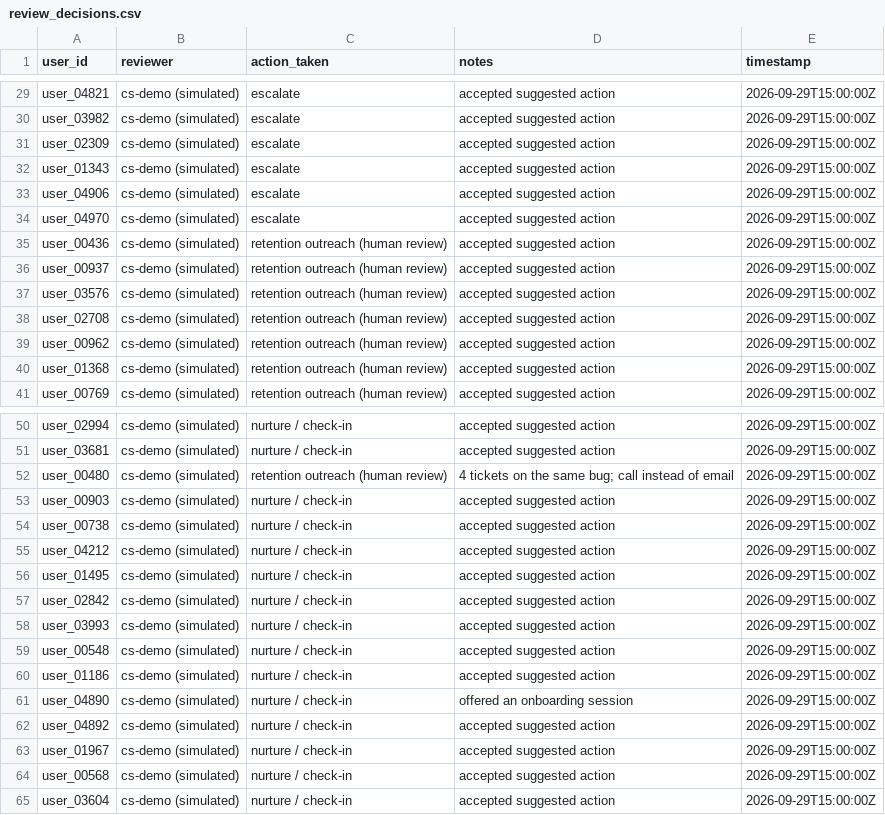
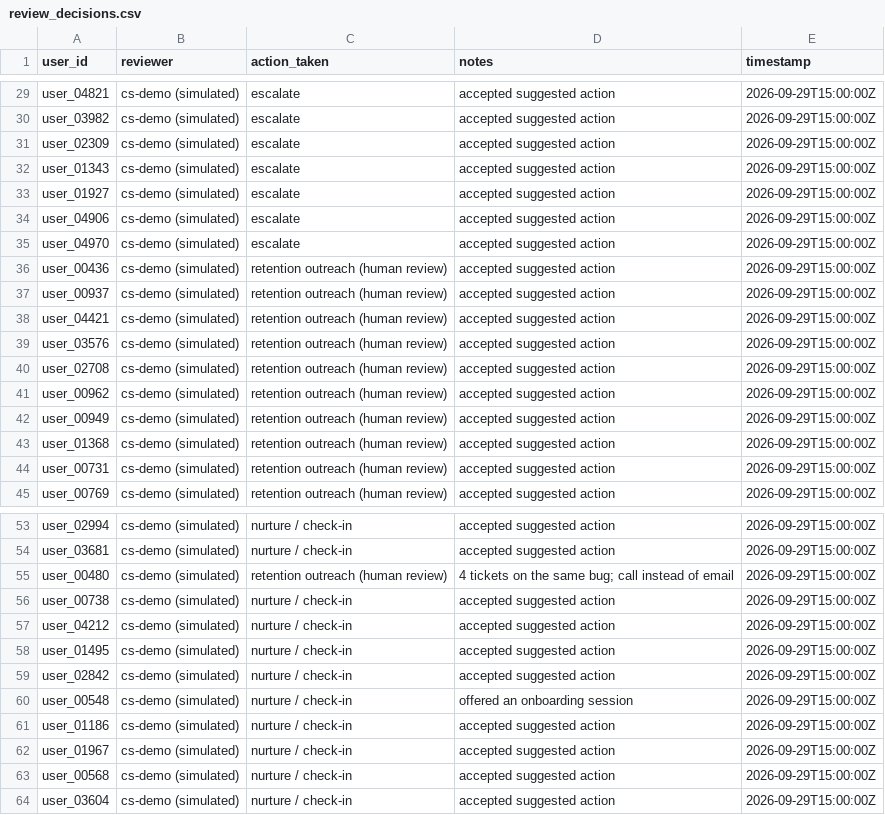
Before and after one commit to santoshshinde2012/retention-radar, a CSV file: data/use_cases/review_decisions.csv, drawn as a sheet; only a part is shown, gaps mark what is left out; the diff covers the shown part only.

```diff
--- a/data/use_cases/review_decisions.csv
+++ b/data/use_cases/review_decisions.csv
@@ -32,2 +32,3 @@ user_02309,cs-demo (simulated),escalate,accepted suggested action,2026-09-29T15:
 user_01343,cs-demo (simulated),escalate,accepted suggested action,2026-09-29T15:00:00Z
+user_01927,cs-demo (simulated),escalate,accepted suggested action,2026-09-29T15:00:00Z
 user_04906,cs-demo (simulated),escalate,accepted suggested action,2026-09-29T15:00:00Z
@@ -36,2 +37,3 @@ user_00436,cs-demo (simulated),retention outreach (human review),accepted sugges
 user_00937,cs-demo (simulated),retention outreach (human review),accepted suggested action,2026-09-29T15:00:00Z
+user_04421,cs-demo (simulated),retention outreach (human review),accepted suggested action,2026-09-29T15:00:00Z
 user_03576,cs-demo (simulated),retention outreach (human review),accepted suggested action,2026-09-29T15:00:00Z
@@ -39,3 +41,5 @@ user_02708,cs-demo (simulated),retention outreach (human review),accepted sugges
 user_00962,cs-demo (simulated),retention outreach (human review),accepted suggested action,2026-09-29T15:00:00Z
+user_00949,cs-demo (simulated),retention outreach (human review),accepted suggested action,2026-09-29T15:00:00Z
 user_01368,cs-demo (simulated),retention outreach (human review),accepted suggested action,2026-09-29T15:00:00Z
+user_00731,cs-demo (simulated),retention outreach (human review),accepted suggested action,2026-09-29T15:00:00Z
 user_00769,cs-demo (simulated),retention outreach (human review),accepted suggested action,2026-09-29T15:00:00Z
@@ -52,3 +55,2 @@ user_03681,cs-demo (simulated),nurture / check-in,accepted suggested action,2026
 user_00480,cs-demo (simulated),retention outreach (human review),4 tickets on the same bug; call instead of email,2026-09-29T15:00:00Z
-user_00903,cs-demo (simulated),nurture / check-in,accepted suggested action,2026-09-29T15:00:00Z
 user_00738,cs-demo (simulated),nurture / check-in,accepted suggested action,2026-09-29T15:00:00Z
@@ -57,7 +59,4 @@ user_01495,cs-demo (simulated),nurture / check-in,accepted suggested action,2026
 user_02842,cs-demo (simulated),nurture / check-in,accepted suggested action,2026-09-29T15:00:00Z
-user_03993,cs-demo (simulated),nurture / check-in,accepted suggested action,2026-09-29T15:00:00Z
-user_00548,cs-demo (simulated),nurture / check-in,accepted suggested action,2026-09-29T15:00:00Z
+user_00548,cs-demo (simulated),nurture / check-in,offered an onboarding session,2026-09-29T15:00:00Z
 user_01186,cs-demo (simulated),nurture / check-in,accepted suggested action,2026-09-29T15:00:00Z
-user_04890,cs-demo (simulated),nurture / check-in,offered an onboarding session,2026-09-29T15:00:00Z
-user_04892,cs-demo (simulated),nurture / check-in,accepted suggested action,2026-09-29T15:00:00Z
 user_01967,cs-demo (simulated),nurture / check-in,accepted suggested action,2026-09-29T15:00:00Z
```
Also changed, not shown: 2 added rows and 3 removed rows elsewhere in this file, data/use_cases/labels_day30.csv, data/use_cases/weekly_batch.csv, 7 other files.
